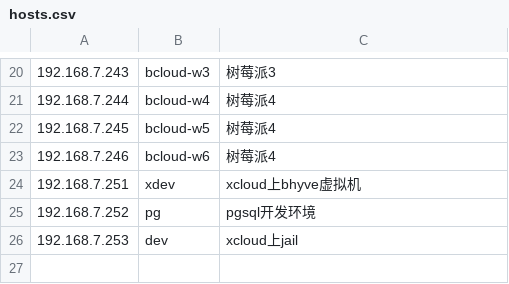
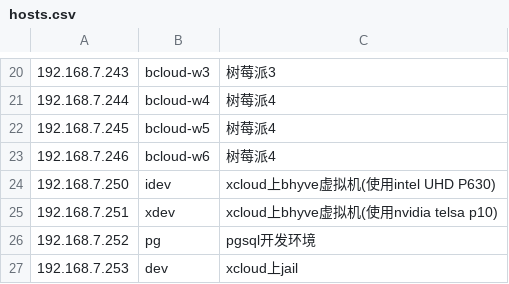
Before and after one commit to wweir/cloud-atlas, a CSV file: source/real/priv_cloud/priv_cloud_infra_2025_xcloud/hosts.csv, drawn as a sheet; only a part is shown, gaps mark what is left out.

```diff
--- a/source/real/priv_cloud/priv_cloud_infra_2025_xcloud/hosts.csv
+++ b/source/real/priv_cloud/priv_cloud_infra_2025_xcloud/hosts.csv
@@ -23,3 +23,4 @@
 192.168.7.246,bcloud-w6,树莓派4
-192.168.7.251,xdev,xcloud上bhyve虚拟机
+192.168.7.250,idev,xcloud上bhyve虚拟机(使用intel UHD P630)
+192.168.7.251,xdev,xcloud上bhyve虚拟机(使用nvidia telsa p10)
 192.168.7.252,pg,pgsql开发环境
```
Also changed, not shown: 19 other files.
